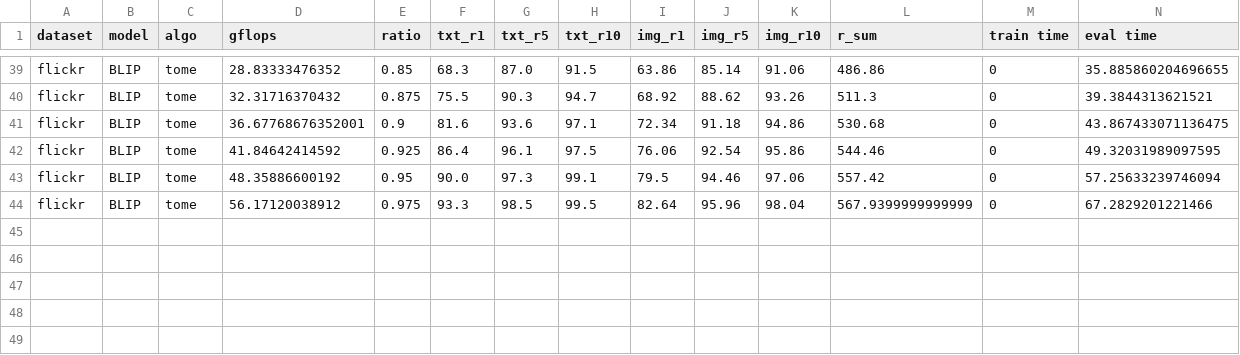
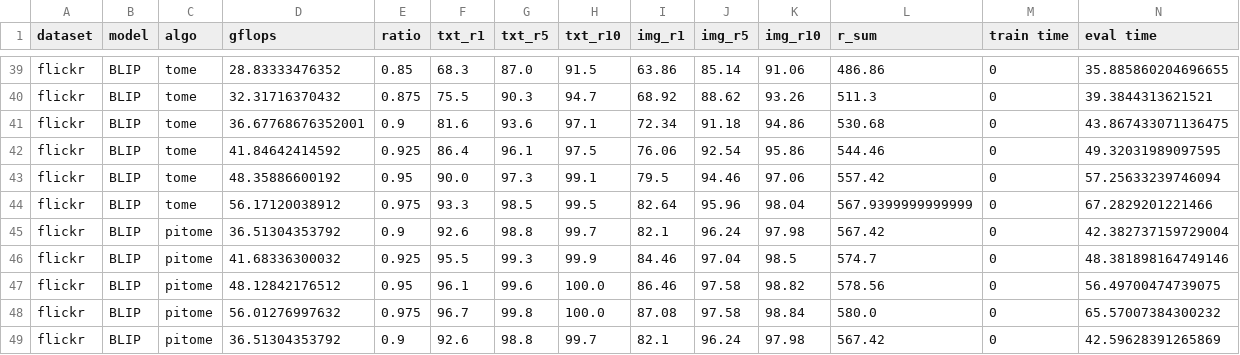
Before and after one commit to hchautran/PiToMe, a CSV file: outputs/itr_output/eval_itr_BLIP.csv, drawn as a sheet; only a part is shown, gaps mark what is left out; rows hold the shown columns only; the diff names each change by its address in the sheet, - before the commit and + after, or states it on an @@ line.

```diff
--- a/outputs/itr_output/eval_itr_BLIP.csv
+++ b/outputs/itr_output/eval_itr_BLIP.csv
+row 45: flickr | BLIP | pitome | 36.51304353792 | 0.9 | 92.6 | 98.8 | 99.7 | 82.1 | 96.24 | 97.98 | 567.42 | 0 | 42.382737159729004
+row 46: flickr | BLIP | pitome | 41.68336300032 | 0.925 | 95.5 | 99.3 | 99.9 | 84.46 | 97.04 | 98.5 | 574.7 | 0 | 48.381898164749146
+row 47: flickr | BLIP | pitome | 48.12842176512 | 0.95 | 96.1 | 99.6 | 100.0 | 86.46 | 97.58 | 98.82 | 578.56 | 0 | 56.49700474739075
+row 48: flickr | BLIP | pitome | 56.01276997632 | 0.975 | 96.7 | 99.8 | 100.0 | 87.08 | 97.58 | 98.84 | 580.0 | 0 | 65.57007384300232
+row 49: flickr | BLIP | pitome | 36.51304353792 | 0.9 | 92.6 | 98.8 | 99.7 | 82.1 | 96.24 | 97.98 | 567.42 | 0 | 42.59628391265869
```
Also changed, not shown: 17 other files.
